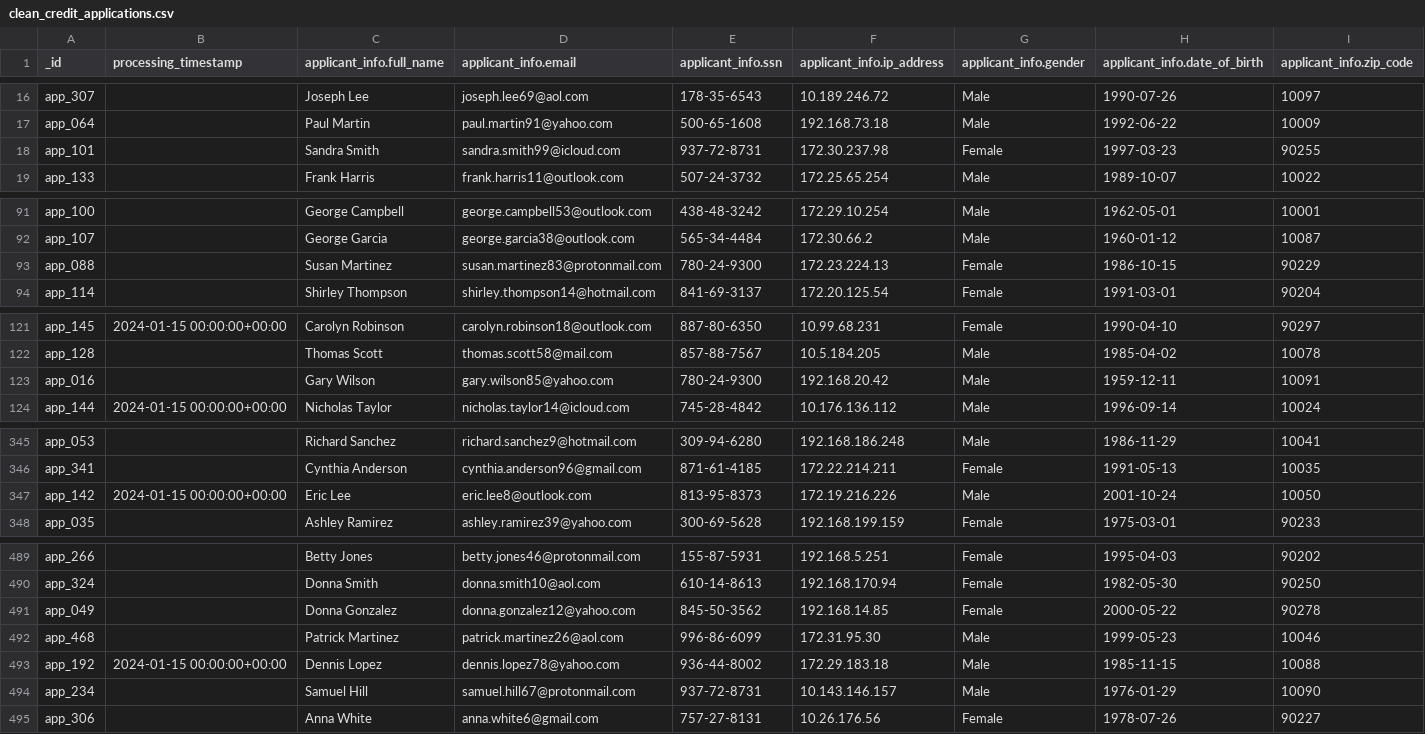
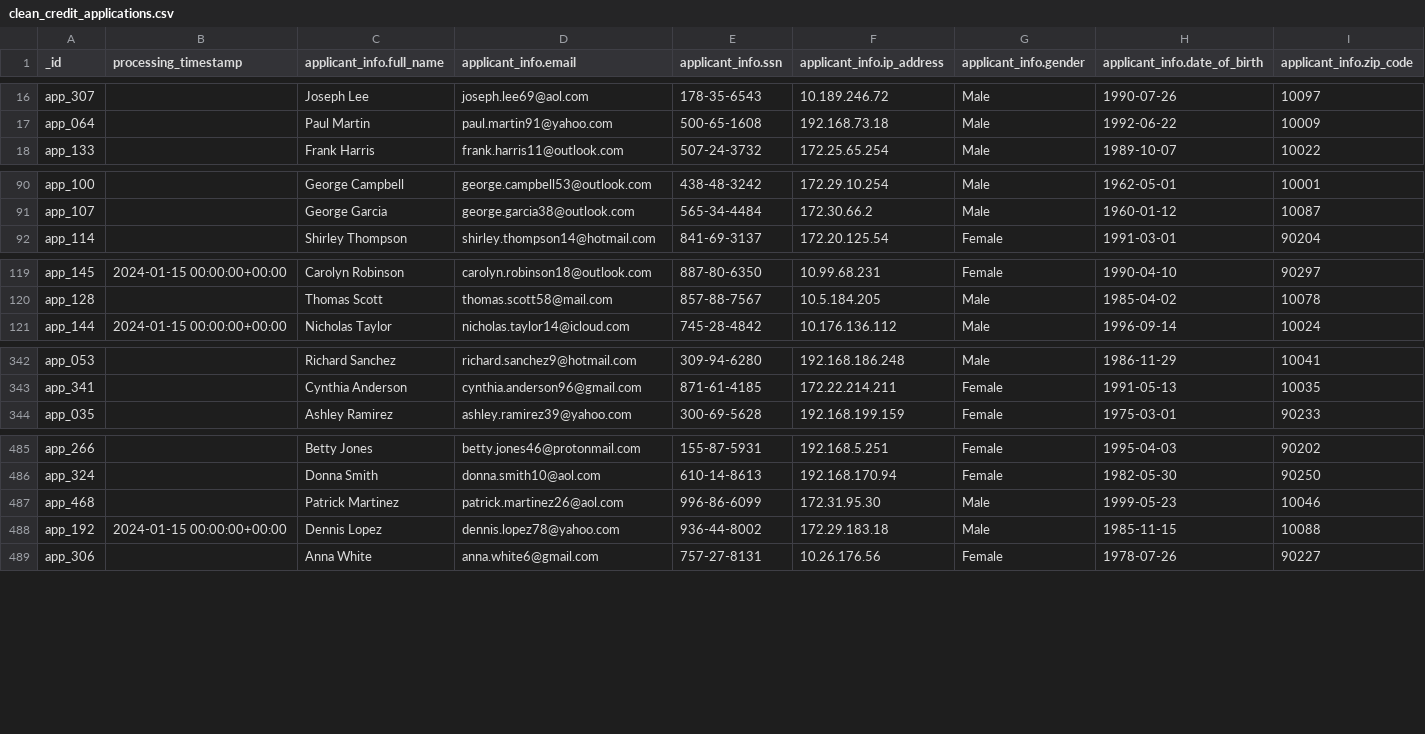
Before and after one commit to eveeichler/dego-project-team10, a CSV file: data/clean_credit_applications.csv, drawn as a sheet; only a part is shown, gaps mark what is left out; rows hold the shown columns only; the diff names each change by its address in the sheet, - before the commit and + after, or states it on an @@ line.

Commit message:
Refactor data quality notebook and clean credit applications CSV

```diff
--- a/data/clean_credit_applications.csv
+++ b/data/clean_credit_applications.csv
-row 18: app_101 |  | Sandra Smith | sandra.smith99@icloud.com | 937-72-8731 | 172.30.237.98 | Female | 1997-03-23 | 90255
-row 93: app_088 |  | Susan Martinez | susan.martinez83@protonmail.com | 780-24-9300 | 172.23.224.13 | Female | 1986-10-15 | 90229
-row 123: app_016 |  | Gary Wilson | gary.wilson85@yahoo.com | 780-24-9300 | 192.168.20.42 | Male | 1959-12-11 | 10091
-row 347: app_142 | 2024-01-15 00:00:00+00:00 | Eric Lee | eric.lee8@outlook.com | 813-95-8373 | 172.19.216.226 | Male | 2001-10-24 | 10050
-row 491: app_049 |  | Donna Gonzalez | donna.gonzalez12@yahoo.com | 845-50-3562 | 192.168.14.85 | Female | 2000-05-22 | 90278
-row 494: app_234 |  | Samuel Hill | samuel.hill67@protonmail.com | 937-72-8731 | 10.143.146.157 | Male | 1976-01-29 | 10090
```
Also changed, not shown: 1 other file.
